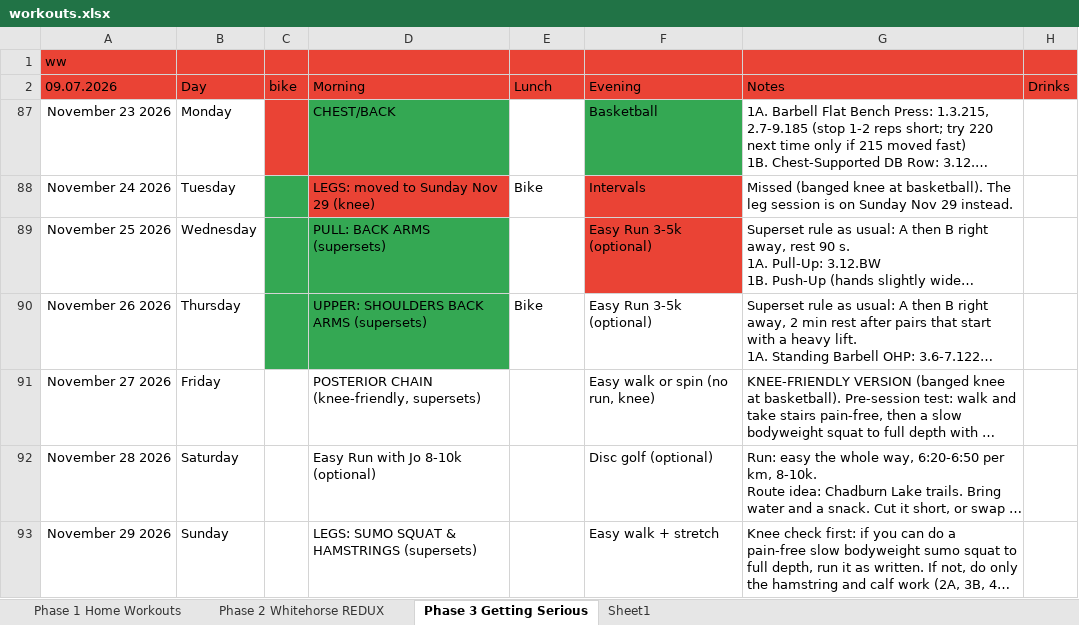
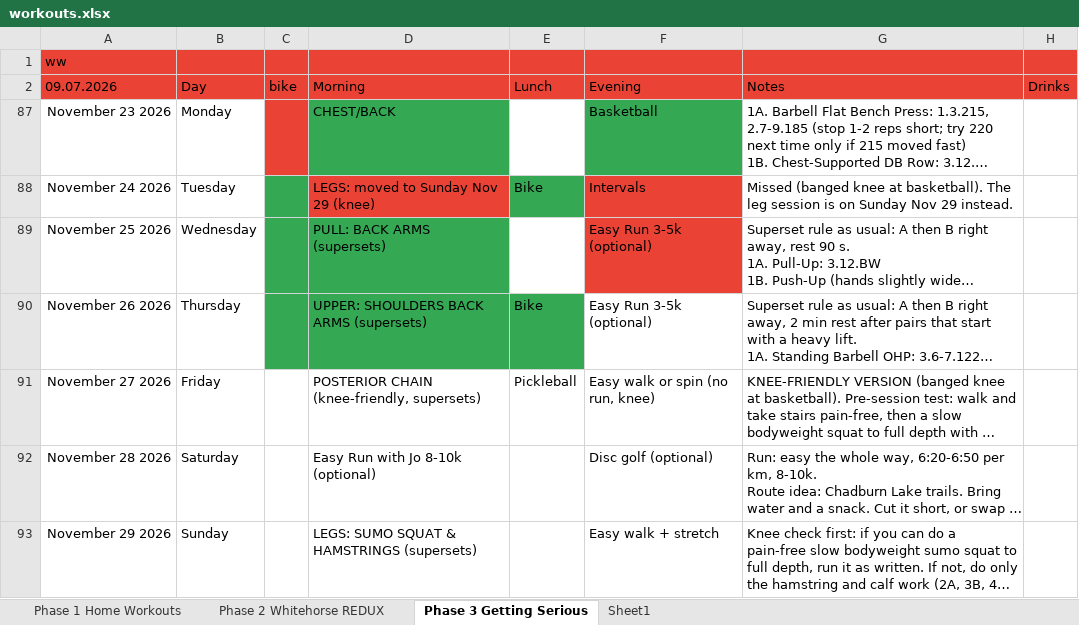
Before and after one commit to Oilgasms/yukon, an Excel workbook: data/workouts.xlsx, sheet Phase 3 Getting Serious, drawn as a sheet; only a part is shown; long unchanged cells end in …; values as stored, in another font and other column widths than the file's, no borders; charts and pictures not drawn; the diff covers the shown part only; the diff names each change by its address in the sheet, - before the commit and + after, or states it on an @@ line.

```diff
--- a/data/workouts.xlsx (sheet Phase 3 Getting Serious)
+++ b/data/workouts.xlsx (sheet Phase 3 Getting Serious)
-E88 fill: none
+E88 fill: #34A853
-E90 fill: none
+E90 fill: #34A853
-E91: (empty)
+E91: Pickleball
```
Also changed, not shown: 2 edited cells elsewhere in this sheet, charts or pictures, data/bible.xlsx, data/books.xlsx, 4 other files.
